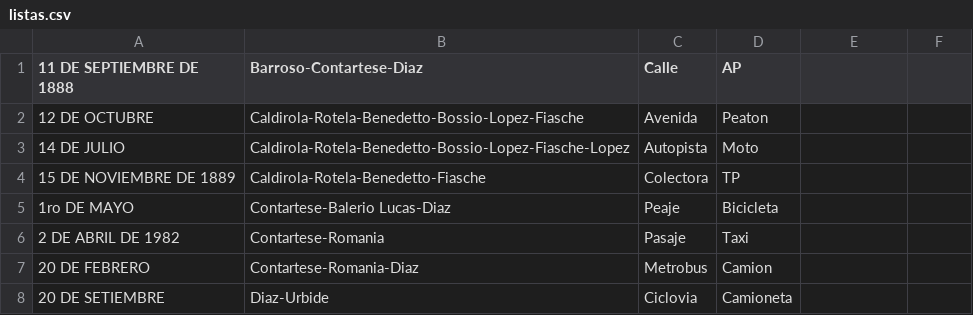
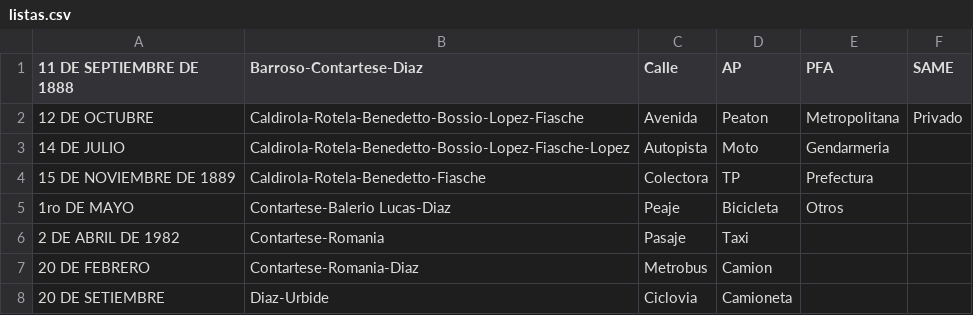
Before and after one commit to IvanBodnar/planilla, a CSV file: listas.csv, drawn as a sheet; only a part is shown; the diff names each change by its address in the sheet, - before the commit and + after, or states it on an @@ line.

```diff
--- a/listas.csv
+++ b/listas.csv
-E1: (empty)
+E1: PFA
-F1: (empty)
+F1: SAME
-E2 (PFA): (empty)
+E2 (PFA): Metropolitana
-F2 (SAME): (empty)
+F2 (SAME): Privado
-E3 (PFA): (empty)
+E3 (PFA): Gendarmeria
-E4 (PFA): (empty)
+E4 (PFA): Prefectura
-E5 (PFA): (empty)
+E5 (PFA): Otros
```
Also changed, not shown: 5 other files.
